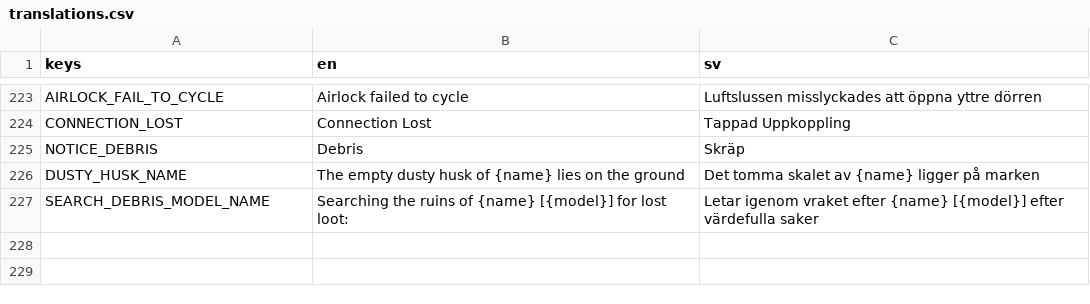
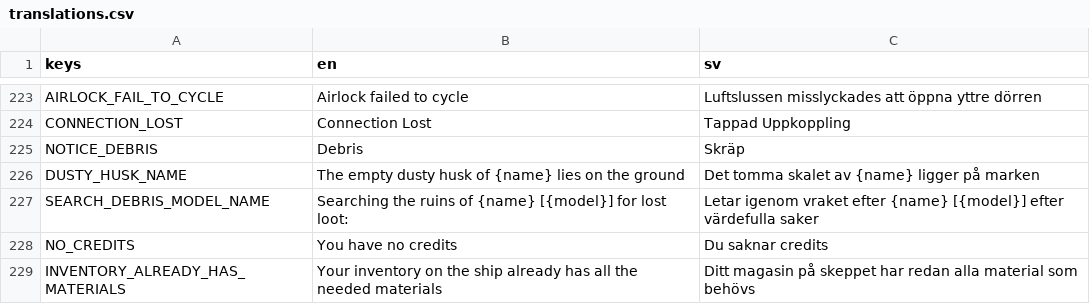
Before and after one commit to local-minimum/geriatric-crawler, a CSV file: resources/translations.csv, drawn as a sheet; only a part is shown, gaps mark what is left out.

```diff
--- a/resources/translations.csv
+++ b/resources/translations.csv
@@ -235 +235,3 @@ DUSTY_HUSK_NAME,The empty dusty husk of {name} lies on the ground,Det tomma skal
 SEARCH_DEBRIS_MODEL_NAME,Searching the ruins of {name} [{model}] for lost loot:,Letar igenom vraket efter {name} [{model}] efter värdefulla saker
+NO_CREDITS,You have no credits,Du saknar credits
+INVENTORY_ALREADY_HAS_MATERIALS,Your inventory on the ship already has all the needed materials,Ditt magasin på skeppet har redan alla material som behövs
```
Also changed, not shown: 5 other files.
